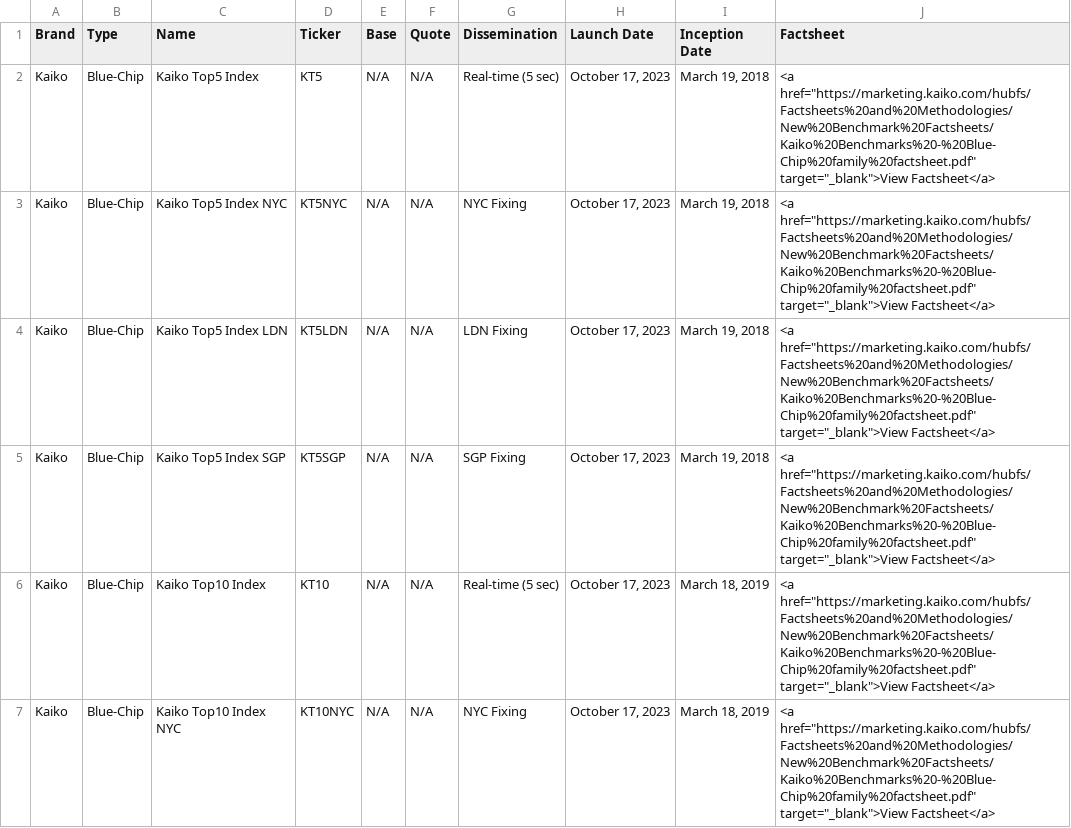
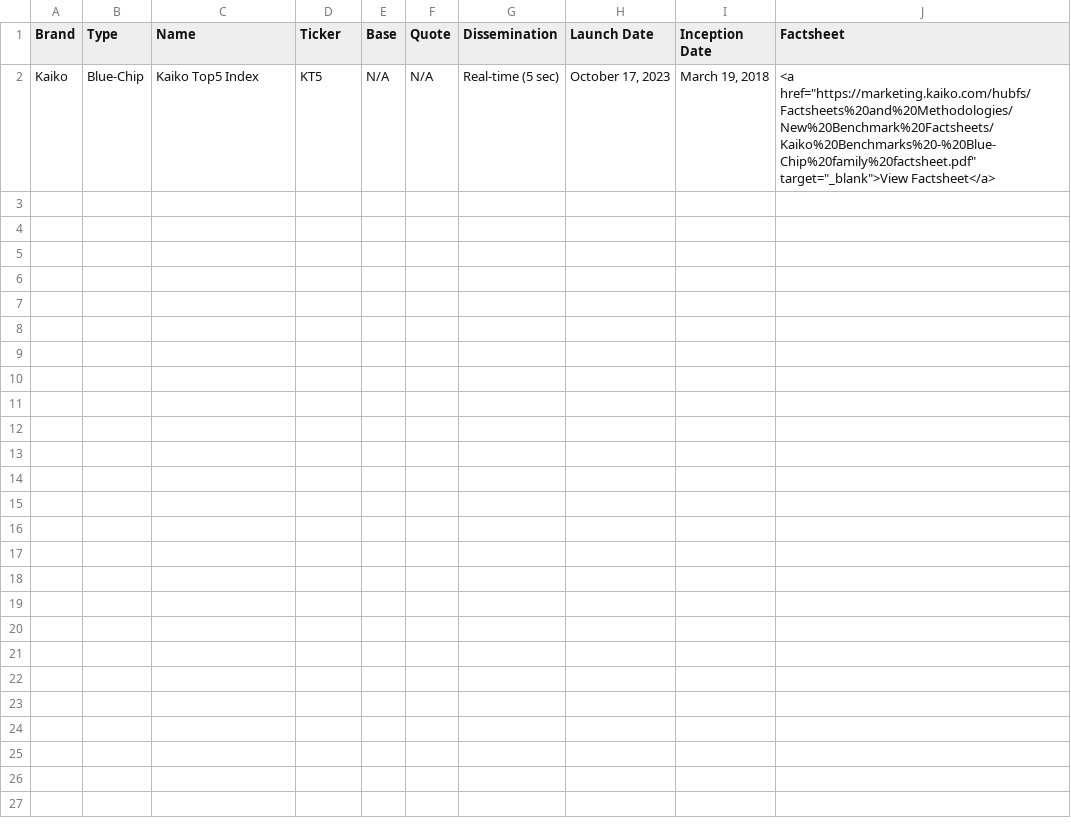
Before and after one commit to rdavill/kaiko_indices_coverage_single, a CSV file: Reference_Rates_With_Factsheets.csv, drawn as a sheet; only a part is shown; the diff covers the shown part only; the diff names each change by its address in the sheet, - before the commit and + after, or states it on an @@ line.

```diff
--- a/Reference_Rates_With_Factsheets.csv
+++ b/Reference_Rates_With_Factsheets.csv
-row 3: Kaiko | Blue-Chip | Kaiko Top5 Index NYC | KT5NYC | N/A | N/A | NYC Fixing | October 17, 2023 | March 19, 2018 | <a href="https://marketing.kaiko.com/hubfs/Factsheets%20and%20Methodologies/New%20Benchmark%20Factsheets/Kaiko%20Benchmarks%20-%20Blue-Chip%20family%20factsheet.pdf" target="_blank">View Factsheet</a>
-row 4: Kaiko | Blue-Chip | Kaiko Top5 Index LDN | KT5LDN | N/A | N/A | LDN Fixing | October 17, 2023 | March 19, 2018 | <a href="https://marketing.kaiko.com/hubfs/Factsheets%20and%20Methodologies/New%20Benchmark%20Factsheets/Kaiko%20Benchmarks%20-%20Blue-Chip%20family%20factsheet.pdf" target="_blank">View Factsheet</a>
-row 5: Kaiko | Blue-Chip | Kaiko Top5 Index SGP | KT5SGP | N/A | N/A | SGP Fixing | October 17, 2023 | March 19, 2018 | <a href="https://marketing.kaiko.com/hubfs/Factsheets%20and%20Methodologies/New%20Benchmark%20Factsheets/Kaiko%20Benchmarks%20-%20Blue-Chip%20family%20factsheet.pdf" target="_blank">View Factsheet</a>
-row 6: Kaiko | Blue-Chip | Kaiko Top10 Index | KT10 | N/A | N/A | Real-time (5 sec) | October 17, 2023 | March 18, 2019 | <a href="https://marketing.kaiko.com/hubfs/Factsheets%20and%20Methodologies/New%20Benchmark%20Factsheets/Kaiko%20Benchmarks%20-%20Blue-Chip%20family%20factsheet.pdf" target="_blank">View Factsheet</a>
-row 7: Kaiko | Blue-Chip | Kaiko Top10 Index NYC | KT10NYC | N/A | N/A | NYC Fixing | October 17, 2023 | March 18, 2019 | <a href="https://marketing.kaiko.com/hubfs/Factsheets%20and%20Methodologies/New%20Benchmark%20Factsheets/Kaiko%20Benchmarks%20-%20Blue-Chip%20family%20factsheet.pdf" target="_blank">View Factsheet</a>
```
Also changed, not shown: 14 removed rows elsewhere in this file, Reference_Rates_Coverage.csv.
